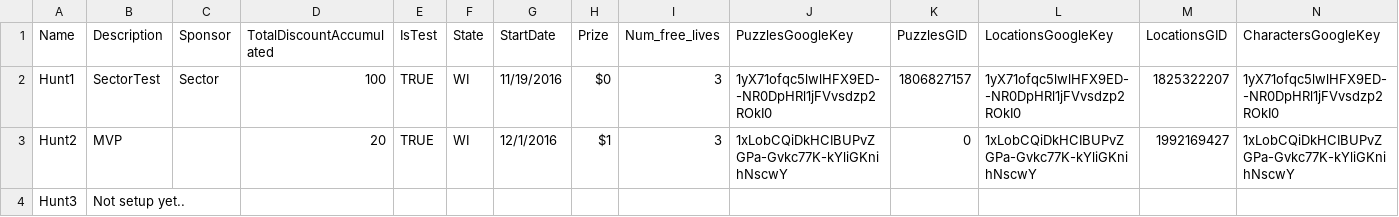
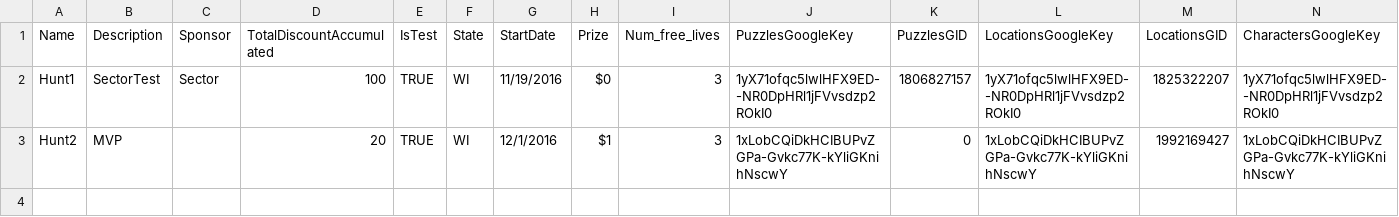
Before and after one commit to Afreen04/upNoted, a CSV file: ChameleonCodeSDK/GoogleData/ExampleData/TreasureHunt.csv, drawn as a sheet; only a part is shown; rows hold the shown columns only; the diff names each change by its address in the sheet, - before the commit and + after, or states it on an @@ line.

```diff
--- a/ChameleonCodeSDK/GoogleData/ExampleData/TreasureHunt.csv
+++ b/ChameleonCodeSDK/GoogleData/ExampleData/TreasureHunt.csv
-row 4: Hunt3 | Not setup yet..
```
Also changed, not shown: ChameleonCodeSDK/GoogleData/AdditionalResources/AdditionalResources.csv, ChameleonCodeSDK/GoogleData/AdditionalResources/Settings.csv, 52 other files.
